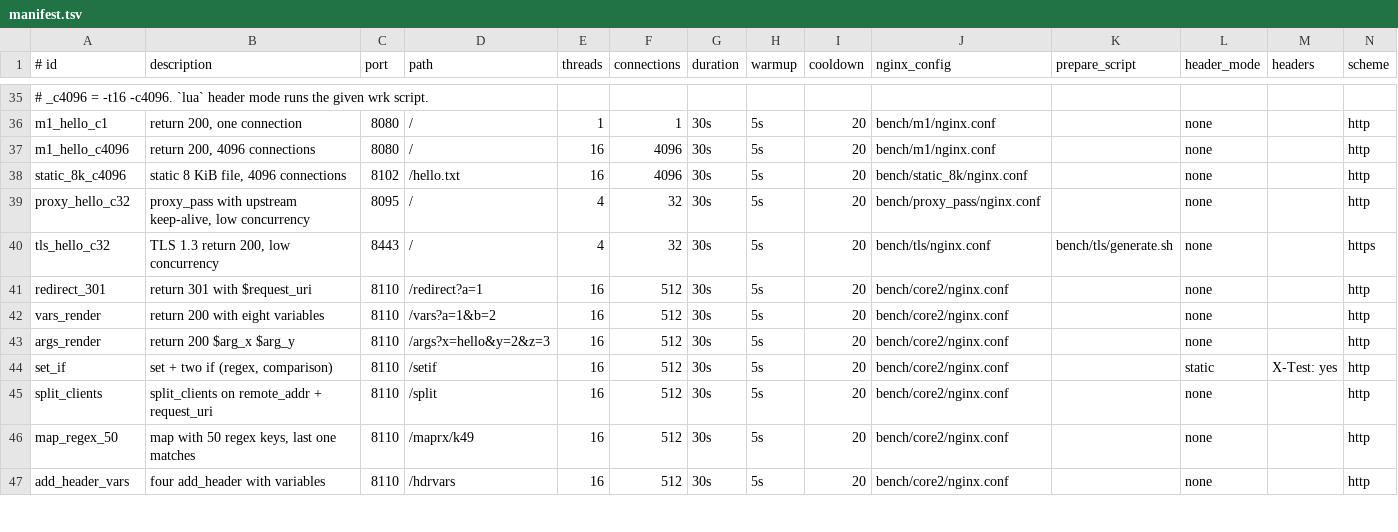
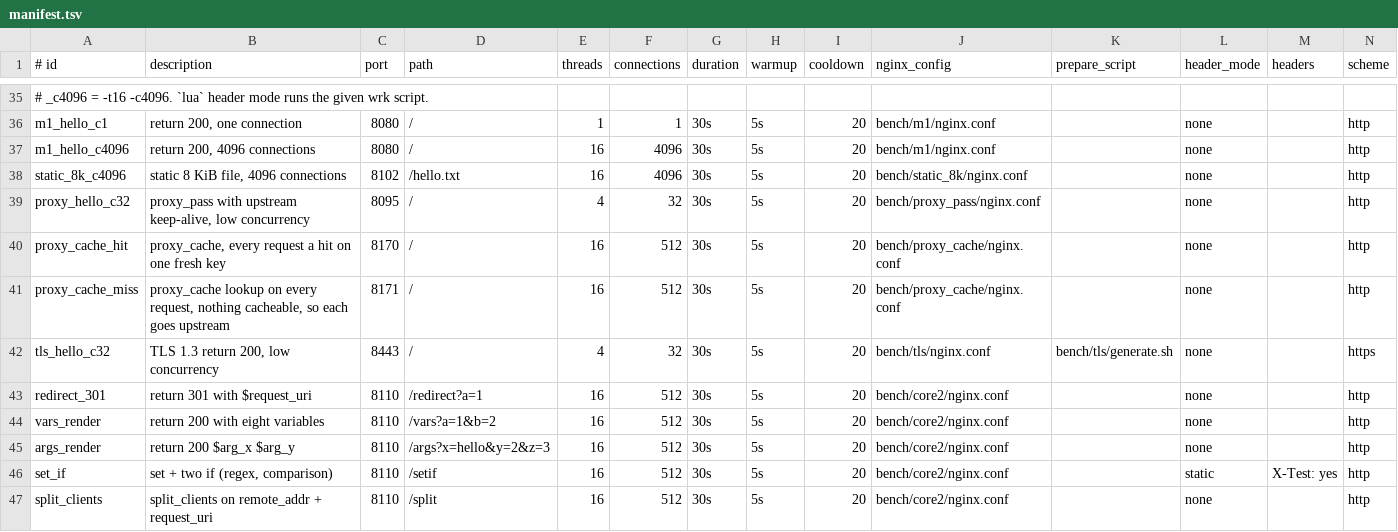
Before and after one commit to gvozdetsky/ruxen, a TSV file: bench/scenarios/manifest.tsv, drawn as a sheet; only a part is shown, gaps mark what is left out; the shorter side is filled out with more unchanged rows; the diff names each change by its address in the sheet, - before the commit and + after, or states it on an @@ line.

Commit message:
proxy: proxy_cache, step 1 (store and serve) and proxy_cache_revalidate
proxy_cache_path zones shared by the workers, proxy_cache (a zone, off,
or a variable), proxy_cache_key, proxy_cache_valid, proxy_cache_methods,
proxy_cache_min_uses, proxy_cache_bypass, proxy_no_cache,
proxy_cache_convert_head, proxy_cache_revalidate and
$upstream_cache_status. Freshness follows nginx's header handlers
(X-Accel-Expires, Cache-Control, Expires, Set-Cookie, Vary) and
proxy_ignore_headers, which now adds up across lines as nginx's bitmask
does. Intercepted errors are cached as their status. A hit goes through
the same header filter as a fresh response.

One thread per zone loads the files left by an earlier run and then
manages the zone once a second: inactive, max_size and min_free.

```diff
--- a/bench/scenarios/manifest.tsv
+++ b/bench/scenarios/manifest.tsv
+row 40: proxy_cache_hit | proxy_cache, every request a hit on one fresh key | 8170 | / | 16 | 512 | 30s | 5s | 20 | bench/proxy_cache/nginx.conf |  | none |  | http
+row 41: proxy_cache_miss | proxy_cache lookup on every request, nothing cacheable, so each goes upstream | 8171 | / | 16 | 512 | 30s | 5s | 20 | bench/proxy_cache/nginx.conf |  | none |  | http
```
Also changed, not shown: 24 other files.
